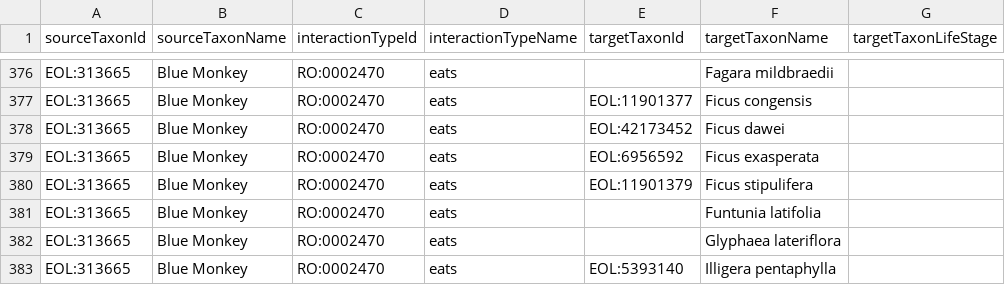
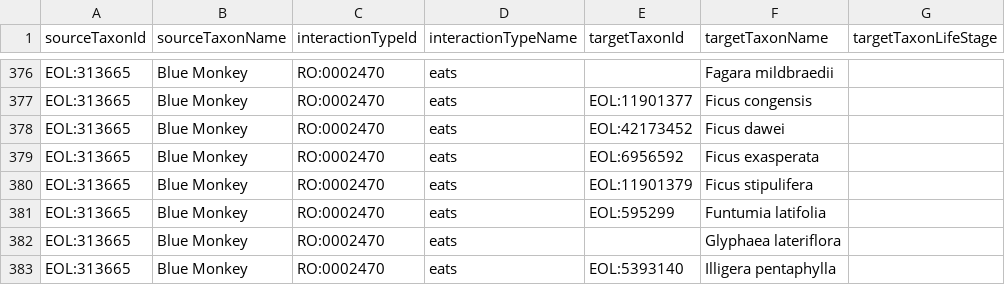
Before and after one commit to millerse/Smithsonian-Repository-Interactions, a TSV file: interactions.tsv, drawn as a sheet; only a part is shown, gaps mark what is left out; the diff names each change by its address in the sheet, - before the commit and + after, or states it on an @@ line.

Commit message:
Update interactions.tsv

```diff
--- a/interactions.tsv
+++ b/interactions.tsv
-E381 (targetTaxonId): (empty)
+E381 (targetTaxonId): EOL:595299
-F381 (targetTaxonName): Funtunia latifolia
+F381 (targetTaxonName): Funtumia latifolia
```
